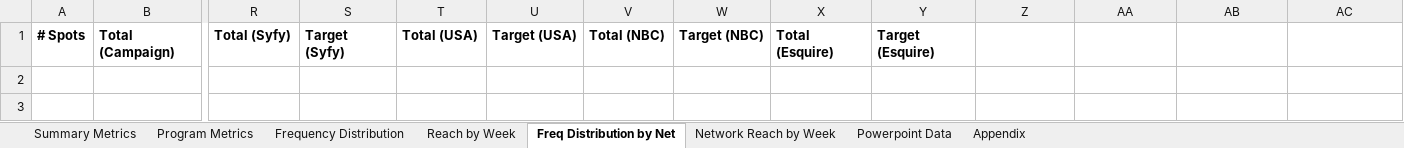
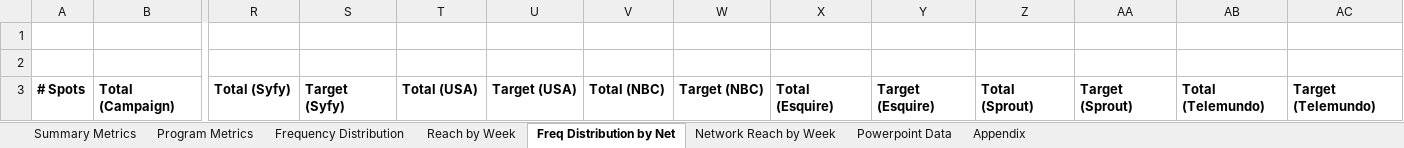
Before and after one commit to davidottogonzalez/Post-to-Summary, an Excel workbook: template.xlsx, sheet Freq Distribution by Net, drawn as a sheet; only a part is shown, gaps mark what is left out; values as stored, in another font and other column widths than the file's, no borders; addresses are those after the commit; rows hold the shown columns only; the diff names each change by its address in the sheet, - before the commit and + after, or states it on an @@ line.

```diff
--- a/template.xlsx (sheet Freq Distribution by Net)
+++ b/template.xlsx (sheet Freq Distribution by Net)
+row 1: (empty)
+row 2: (empty)
-Z3: (empty)
+Z3: Total (Sprout)
-AA3: (empty)
+AA3: Target (Sprout)
-AB3: (empty)
+AB3: Total (Telemundo)
-AC3: (empty)
+AC3: Target (Telemundo)
```
Also changed, not shown: sheet Network Reach by Week, sheet Reach by Week, 1 other file.
